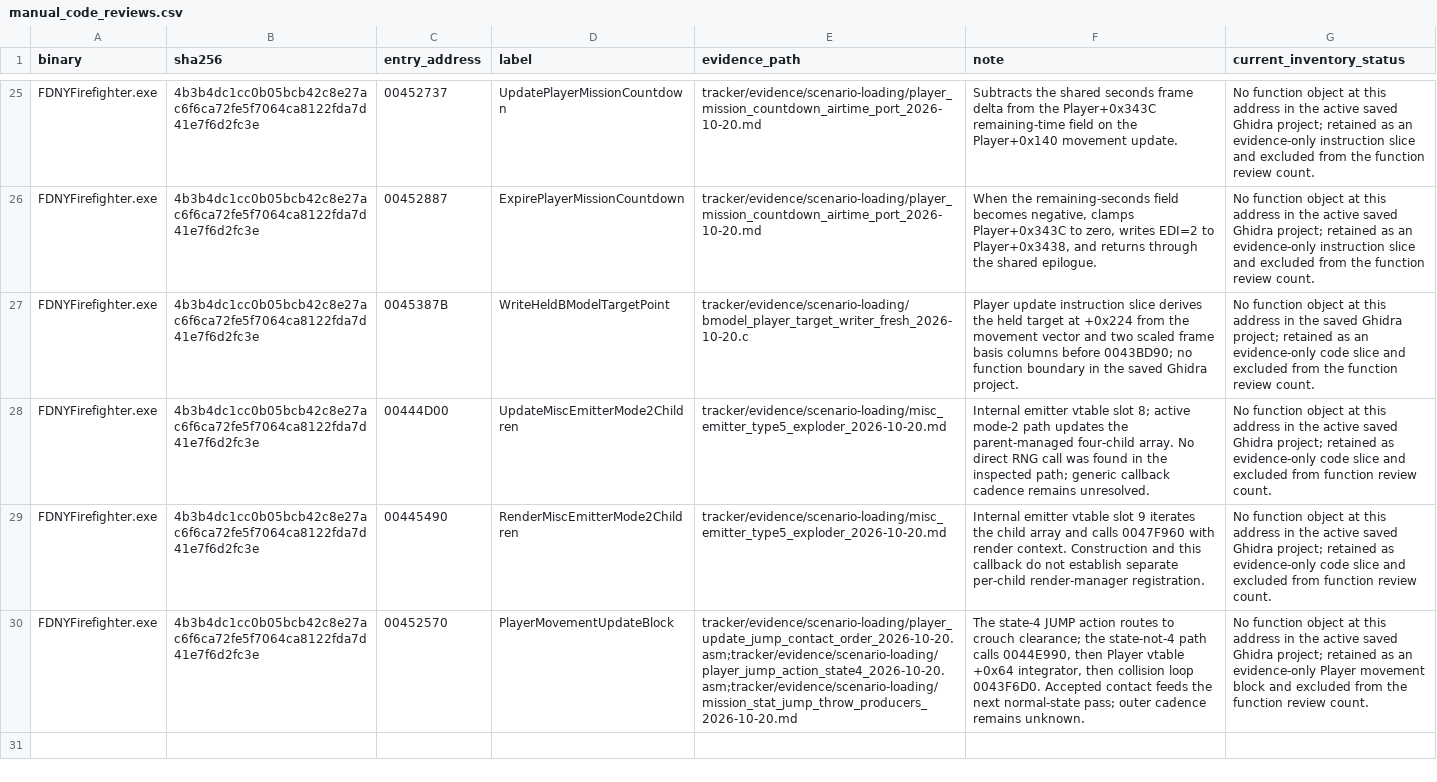
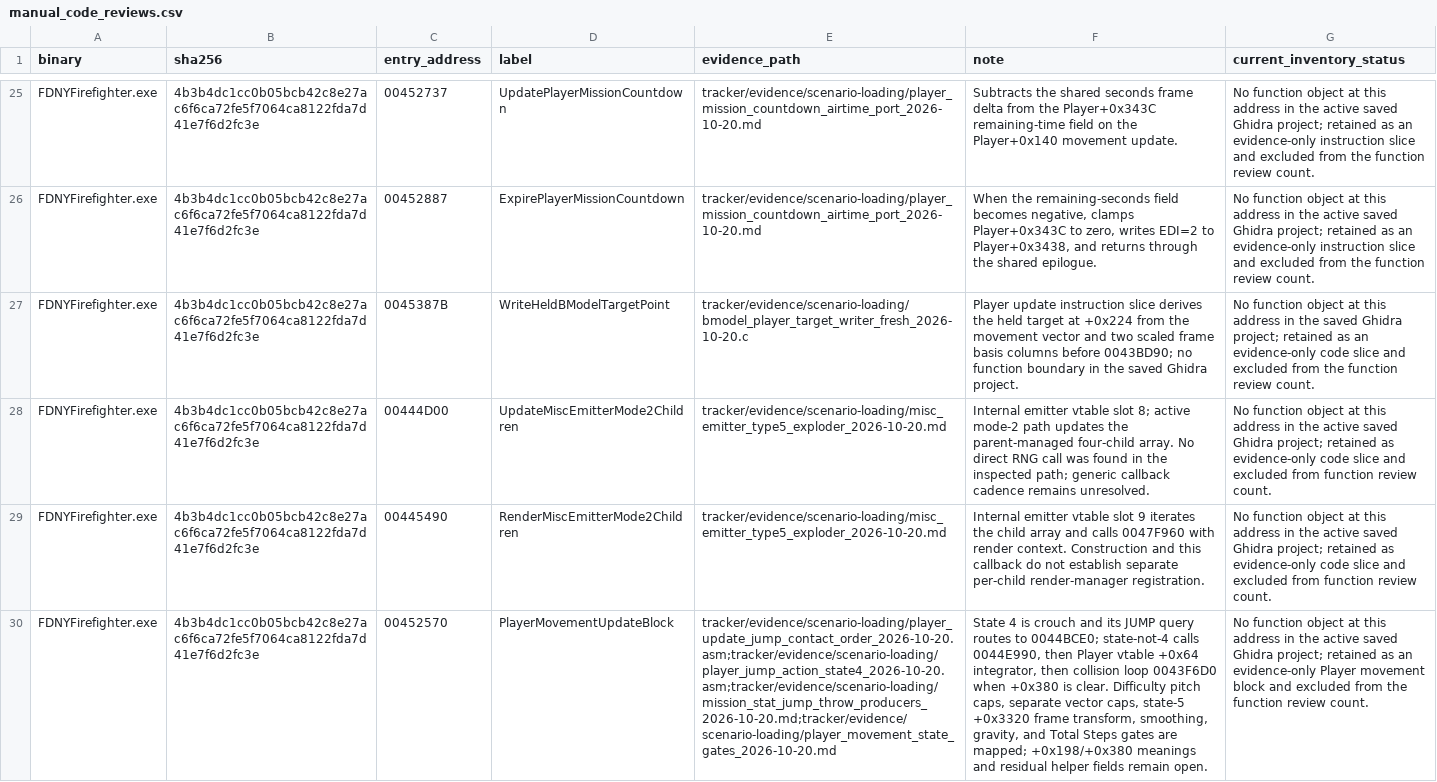
Before and after one commit to JacobPilawa/fdny-maps, a CSV file: decomp_revised/tracker/manual_code_reviews.csv, drawn as a sheet; only a part is shown, gaps mark what is left out; the diff names each change by its address in the sheet, - before the commit and + after, or states it on an @@ line.

```diff
--- a/decomp_revised/tracker/manual_code_reviews.csv
+++ b/decomp_revised/tracker/manual_code_reviews.csv
-E30 (evidence_path): tracker/evidence/scenario-loading/player_update_jump_contact_order_2026-10-20.asm;tracker/evidence/scenario-loading/player_jump_action_state4_2026-10-20.asm;tracker/evidence/scenario-loading/mission_stat_jump_throw_producers_2026-10-20.md
+E30 (evidence_path): tracker/evidence/scenario-loading/player_update_jump_contact_order_2026-10-20.asm;tracker/evidence/scenario-loading/player_jump_action_state4_2026-10-20.asm;tracker/evidence/scenario-loading/mission_stat_jump_throw_producers_2026-10-20.md;tracker/evidence/scenario-loading/player_movement_state_gates_2026-10-20.md
-F30 (note): The state-4 JUMP action routes to crouch clearance; the state-not-4 path calls 0044E990, then Player vtable +0x64 integrator, then collision loop 0043F6D0. Accepted contact feeds the next normal-state pass; outer cadence remains unknown.
+F30 (note): State 4 is crouch and its JUMP query routes to 0044BCE0; state-not-4 calls 0044E990, then Player vtable +0x64 integrator, then collision loop 0043F6D0 when +0x380 is clear. Difficulty pitch caps, separate vector caps, state-5 +0x3320 frame transform, smoothing, gravity, and Total Steps gates are mapped; +0x198/+0x380 meanings and residual helper fields remain open.
```
Also changed, not shown: decomp_revised/tracker/function_reviews.csv, decomp_revised/tracker/progress_history.csv, 5 other files.
